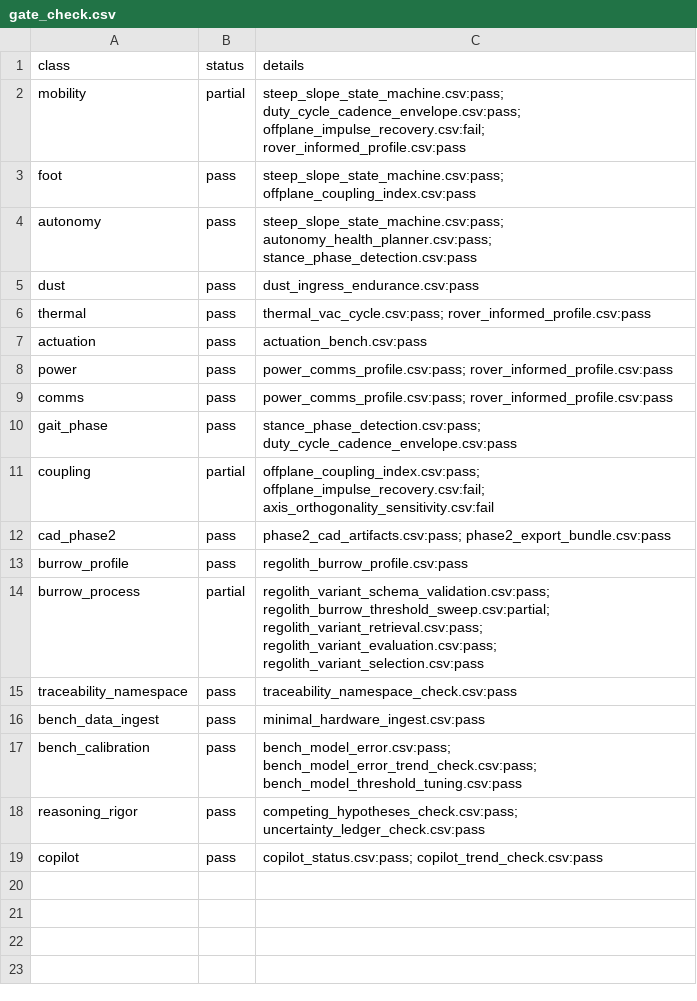
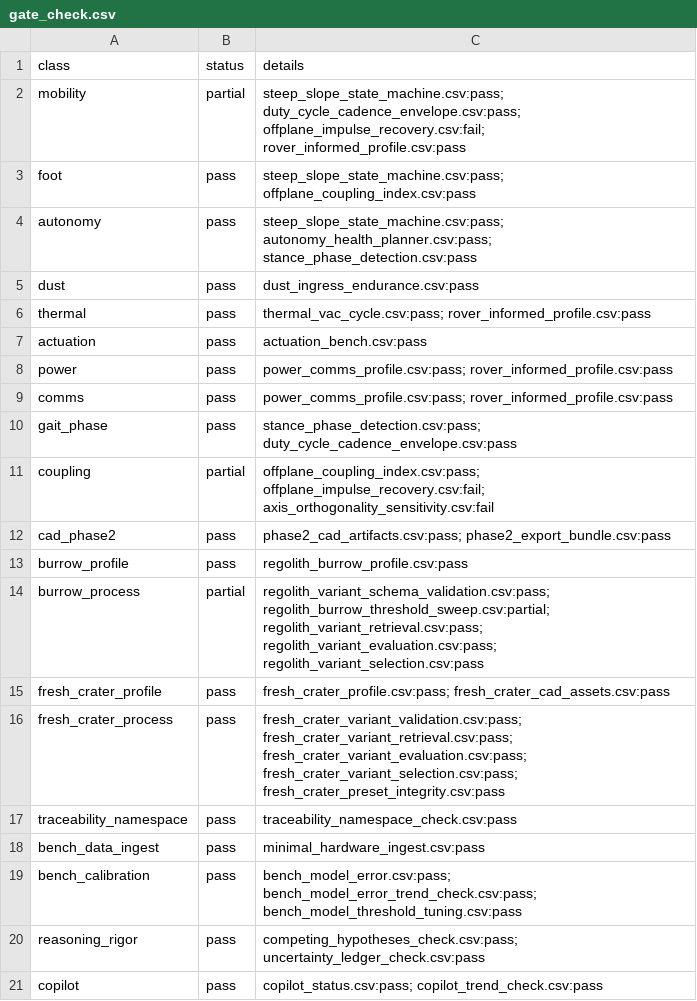
Before and after one commit to LadyElinor/PerhapsThisBugWillDo, a CSV file: weevil-lunar/verification/reports/gate_check.csv, drawn as a sheet; the diff names each change by its address in the sheet, - before the commit and + after, or states it on an @@ line.

```diff
--- a/weevil-lunar/verification/reports/gate_check.csv
+++ b/weevil-lunar/verification/reports/gate_check.csv
+row 15: fresh_crater_profile | pass | fresh_crater_profile.csv:pass; fresh_crater_cad_assets.csv:pass
+row 16: fresh_crater_process | pass | fresh_crater_variant_validation.csv:pass; fresh_crater_variant_retrieval.csv:pass; fresh_crater_variant_evaluation.csv:pass; fresh_crater_variant_selection.csv:pass; fresh_crater_preset_integrity.csv:pass
```
Also changed, not shown: weevil-lunar/verification/requirements_traceability.csv, weevil-lunar/verification/test_matrix.csv, 52 other files.
